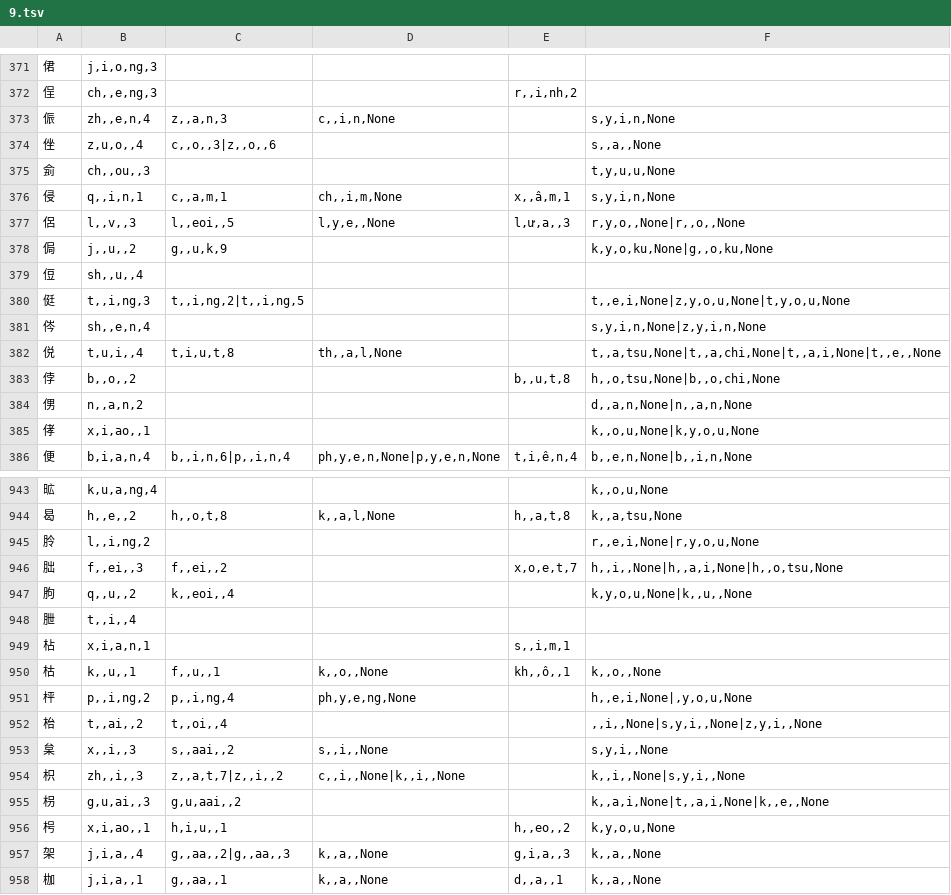
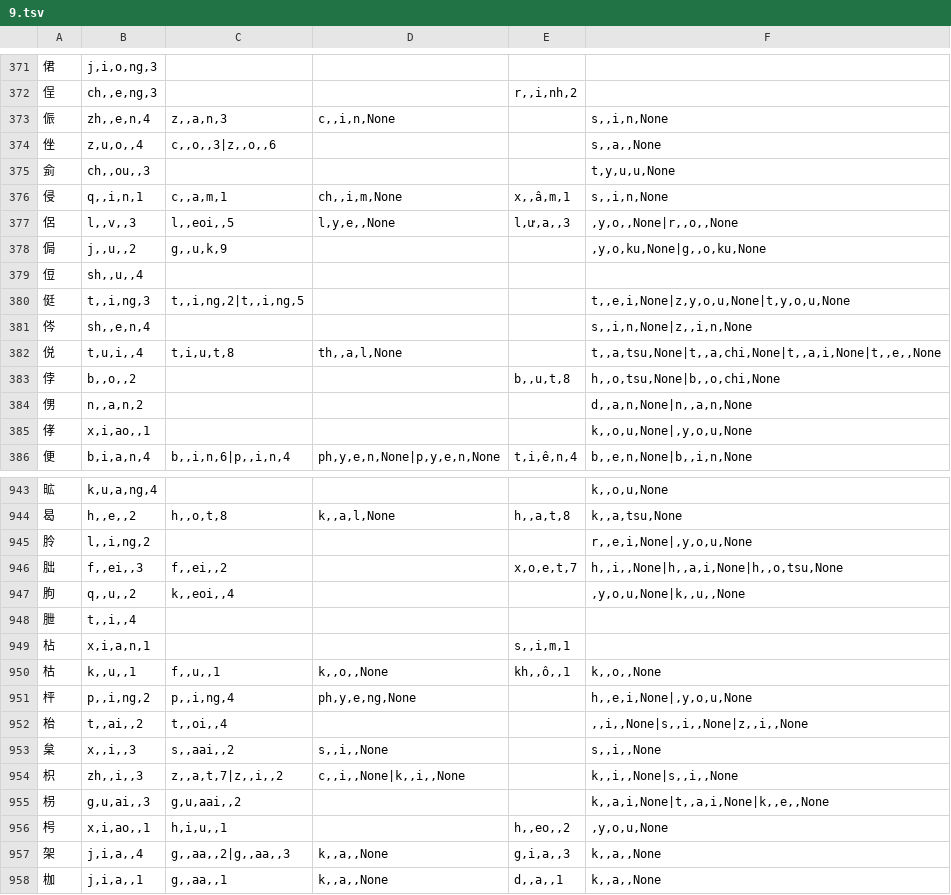
Before and after one commit to tayashigenori/dictionary, a TSV file: syllable_analyzer/feature_extractor/split/9.tsv (was syllable_analyzer/feature_extractor/dict_tsv/9.tsv), drawn as a sheet; only a part is shown, gaps mark what is left out; the diff covers the shown part only.

```diff
--- a/syllable_analyzer/feature_extractor/dict_tsv/9.tsv
+++ b/syllable_analyzer/feature_extractor/split/9.tsv
@@ -372,11 +372,11 @@
 侱	ch,,e,ng,3			r,,i,nh,2	
-侲	zh,,e,n,4	z,,a,n,3	c,,i,n,None		s,y,i,n,None
+侲	zh,,e,n,4	z,,a,n,3	c,,i,n,None		s,,i,n,None
 侳	z,u,o,,4	c,,o,,3|z,,o,,6			s,,a,,None
 侴	ch,,ou,,3				t,y,u,u,None
-侵	q,,i,n,1	c,,a,m,1	ch,,i,m,None	x,,â,m,1	s,y,i,n,None
-侶	l,,v,,3	l,,eoi,,5	l,y,e,,None	l,ư,a,,3	r,y,o,,None|r,,o,,None
-侷	j,,u,,2	g,,u,k,9			k,y,o,ku,None|g,,o,ku,None
+侵	q,,i,n,1	c,,a,m,1	ch,,i,m,None	x,,â,m,1	s,,i,n,None
+侶	l,,v,,3	l,,eoi,,5	l,y,e,,None	l,ư,a,,3	,y,o,,None|r,,o,,None
+侷	j,,u,,2	g,,u,k,9			,y,o,ku,None|g,,o,ku,None
 侸	sh,,u,,4				
 侹	t,,i,ng,3	t,,i,ng,2|t,,i,ng,5			t,,e,i,None|z,y,o,u,None|t,y,o,u,None
-侺	sh,,e,n,4				s,y,i,n,None|z,y,i,n,None
+侺	sh,,e,n,4				s,,i,n,None|z,,i,n,None
 侻	t,u,i,,4	t,i,u,t,8	th,,a,l,None		t,,a,tsu,None|t,,a,chi,None|t,,a,i,None|t,,e,,None
@@ -384,3 +384,3 @@
 侽	n,,a,n,2				d,,a,n,None|n,,a,n,None
-侾	x,i,ao,,1				k,,o,u,None|k,y,o,u,None
+侾	x,i,ao,,1				k,,o,u,None|,y,o,u,None
 便	b,i,a,n,4	b,,i,n,6|p,,i,n,4	ph,y,e,n,None|p,y,e,n,None	t,i,ê,n,4	b,,e,n,None|b,,i,n,None
@@ -944,5 +944,5 @@
 曷	h,,e,,2	h,,o,t,8	k,,a,l,None	h,,a,t,8	k,,a,tsu,None
-朎	l,,i,ng,2				r,,e,i,None|r,y,o,u,None
+朎	l,,i,ng,2				r,,e,i,None|,y,o,u,None
 朏	f,,ei,,3	f,,ei,,2		x,o,e,t,7	h,,i,,None|h,,a,i,None|h,,o,tsu,None
-朐	q,,u,,2	k,,eoi,,4			k,y,o,u,None|k,,u,,None
+朐	q,,u,,2	k,,eoi,,4			,y,o,u,None|k,,u,,None
 朑	t,,i,,4				
@@ -951,7 +951,7 @@
 枰	p,,i,ng,2	p,,i,ng,4	ph,y,e,ng,None		h,,e,i,None|,y,o,u,None
-枱	t,,ai,,2	t,,oi,,4			,,i,,None|s,y,i,,None|z,y,i,,None
-枲	x,,i,,3	s,,aai,,2	s,,i,,None		s,y,i,,None
-枳	zh,,i,,3	z,,a,t,7|z,,i,,2	c,,i,,None|k,,i,,None		k,,i,,None|s,y,i,,None
+枱	t,,ai,,2	t,,oi,,4			,,i,,None|s,,i,,None|z,,i,,None
+枲	x,,i,,3	s,,aai,,2	s,,i,,None		s,,i,,None
+枳	zh,,i,,3	z,,a,t,7|z,,i,,2	c,,i,,None|k,,i,,None		k,,i,,None|s,,i,,None
 枴	g,u,ai,,3	g,u,aai,,2			k,,a,i,None|t,,a,i,None|k,,e,,None
-枵	x,i,ao,,1	h,i,u,,1		h,,eo,,2	k,y,o,u,None
+枵	x,i,ao,,1	h,i,u,,1		h,,eo,,2	,y,o,u,None
 架	j,i,a,,4	g,,aa,,2|g,,aa,,3	k,,a,,None	g,i,a,,3	k,,a,,None
```
Also changed, not shown: 174 edited cells elsewhere in this file, syllable_analyzer/feature_extractor/split/10.tsv, syllable_analyzer/feature_extractor/split/11.tsv, 51 other files.
